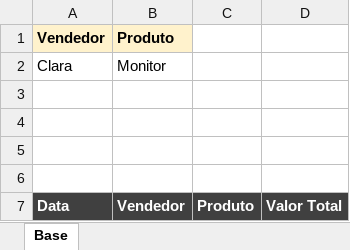
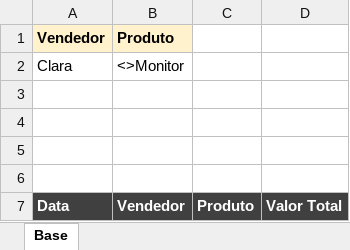
Before and after one commit to filipeAugusto99/Excel, an Excel workbook: 3-Classificar_e_filtrar/06. Filtro Avançado (Parte 1) - Material(1).xlsx, sheet Base, drawn as a sheet; only a part is shown; values as stored, in another font and other column widths than the file's, no borders; the diff covers the shown part only; the diff names each change by its address in the sheet, - before the commit and + after, or states it on an @@ line.

```diff
--- a/3-Classificar_e_filtrar/06. Filtro Avançado (Parte 1) - Material(1).xlsx (sheet Base)
+++ b/3-Classificar_e_filtrar/06. Filtro Avançado (Parte 1) - Material(1).xlsx (sheet Base)
-B2 (Vendedor): Monitor
+B2 (Vendedor): <>Monitor
```
Also changed, not shown: 3 removed rows, 46 moved rows, 302 hidden or unhidden rows and 6 edited cells elsewhere in this sheet, 3-Classificar_e_filtrar/04. Filtro (Parte 1) - Material(1).xlsx, 3-Classificar_e_filtrar/05. Filtro (Parte 2) - Material(1).xlsx, 1 other file.
